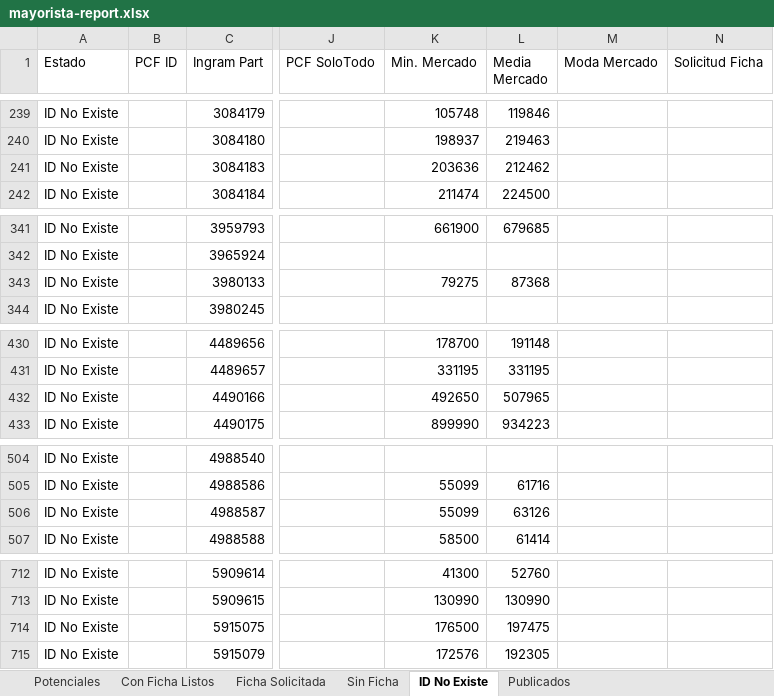
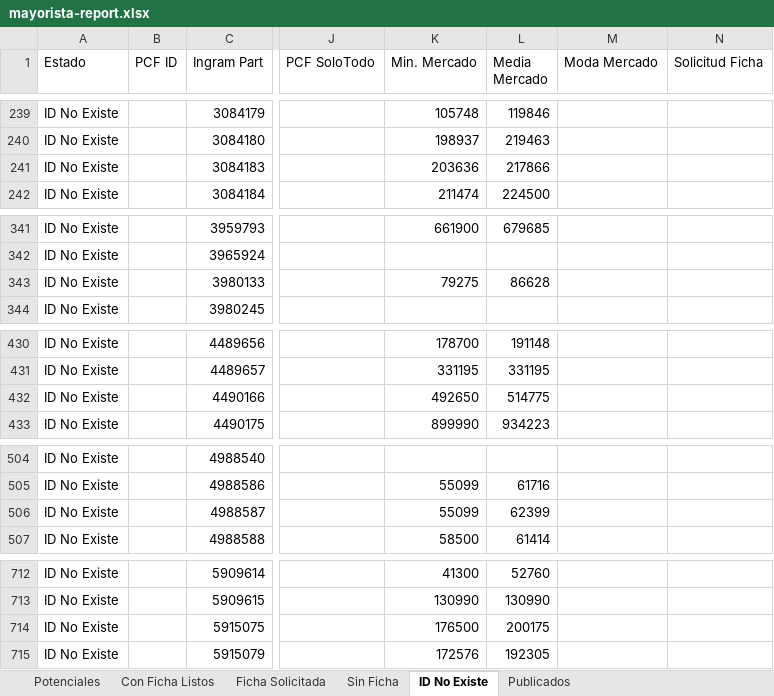
Before and after one commit to aincatoni/pcfactory-monitor-mayoristas, an Excel workbook: mayorista-report.xlsx, sheet ID No Existe, drawn as a sheet; only a part is shown, gaps mark what is left out; values as stored, in another font and other column widths than the file's, no borders; the diff covers the shown part only; the diff names each change by its address in the sheet, - before the commit and + after, or states it on an @@ line.

```diff
--- a/mayorista-report.xlsx (sheet ID No Existe)
+++ b/mayorista-report.xlsx (sheet ID No Existe)
-L241 (Media Mercado): 212462
+L241 (Media Mercado): 217866
-L343 (Media Mercado): 87368
+L343 (Media Mercado): 86628
-L432 (Media Mercado): 507965
+L432 (Media Mercado): 514775
-L506 (Media Mercado): 63126
+L506 (Media Mercado): 62399
-L714 (Media Mercado): 197475
+L714 (Media Mercado): 200175
```
Also changed, not shown: 1 edited cell elsewhere in this sheet, sheet Publicados, sheet Potenciales, sheet Con Ficha Listos, sheet Ficha Solicitada, 2 other files.
